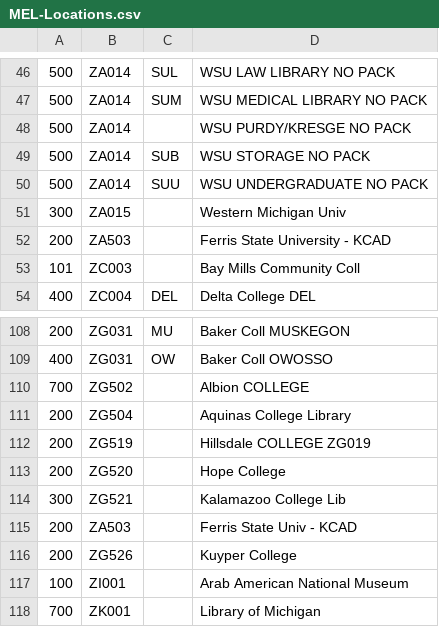
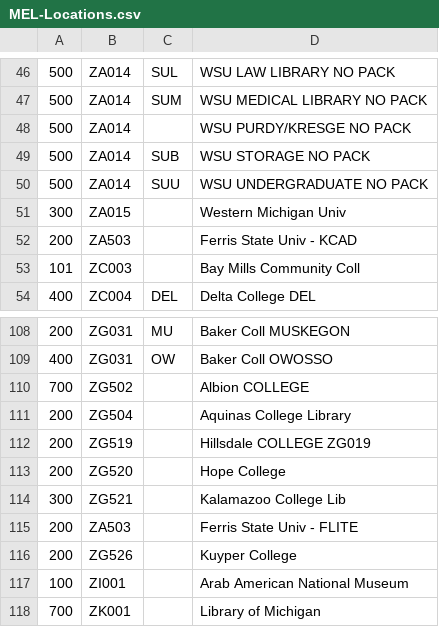
Before and after one commit to Canton-Public-Library/mel-label-printer, a CSV file: MEL-Locations.csv, drawn as a sheet; only a part is shown, gaps mark what is left out.

Commit message:
Update MEL-Locations.csv

```diff
--- a/MEL-Locations.csv
+++ b/MEL-Locations.csv
@@ -51,3 +51,3 @@
 300,ZA015,,Western Michigan Univ
-200,ZA503,,Ferris State University - KCAD
+200,ZA503,,Ferris State Univ - KCAD
 101,ZC003,,Bay Mills Community Coll
@@ -114,3 +114,3 @@
 300,ZG521,,Kalamazoo College Lib
-200,ZA503,,Ferris State Univ - KCAD
+200,ZA503,,Ferris State Univ - FLITE
 200,ZG526,,Kuyper College
```
